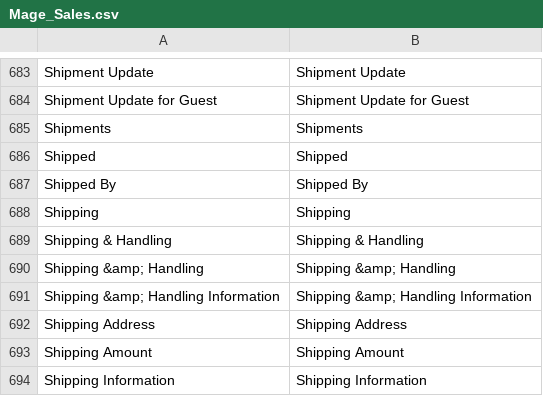
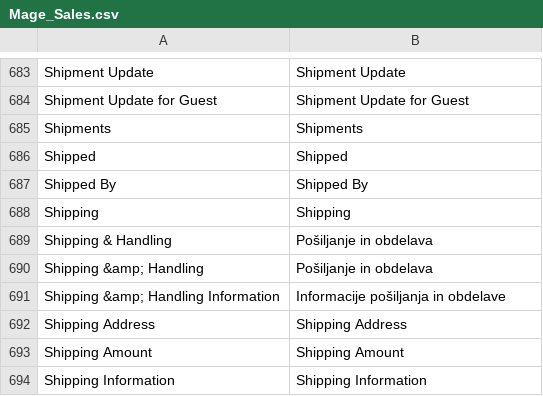
Before and after one commit to symfony-si/magento1-sl-si, a CSV file: sl_SI/Mage_Sales.csv, drawn as a sheet; only a part is shown, gaps mark what is left out.

Commit message:
Improve Mage_Sales translation

```diff
--- a/sl_SI/Mage_Sales.csv
+++ b/sl_SI/Mage_Sales.csv
@@ -688,5 +688,5 @@
 "Shipping","Shipping"
-"Shipping & Handling","Shipping & Handling"
-"Shipping &amp; Handling","Shipping &amp; Handling"
-"Shipping &amp; Handling Information","Shipping &amp; Handling Information"
+"Shipping & Handling","Pošiljanje in obdelava"
+"Shipping &amp; Handling","Pošiljanje in obdelava"
+"Shipping &amp; Handling Information","Informacije pošiljanja in obdelave"
 "Shipping Address","Shipping Address"
```
